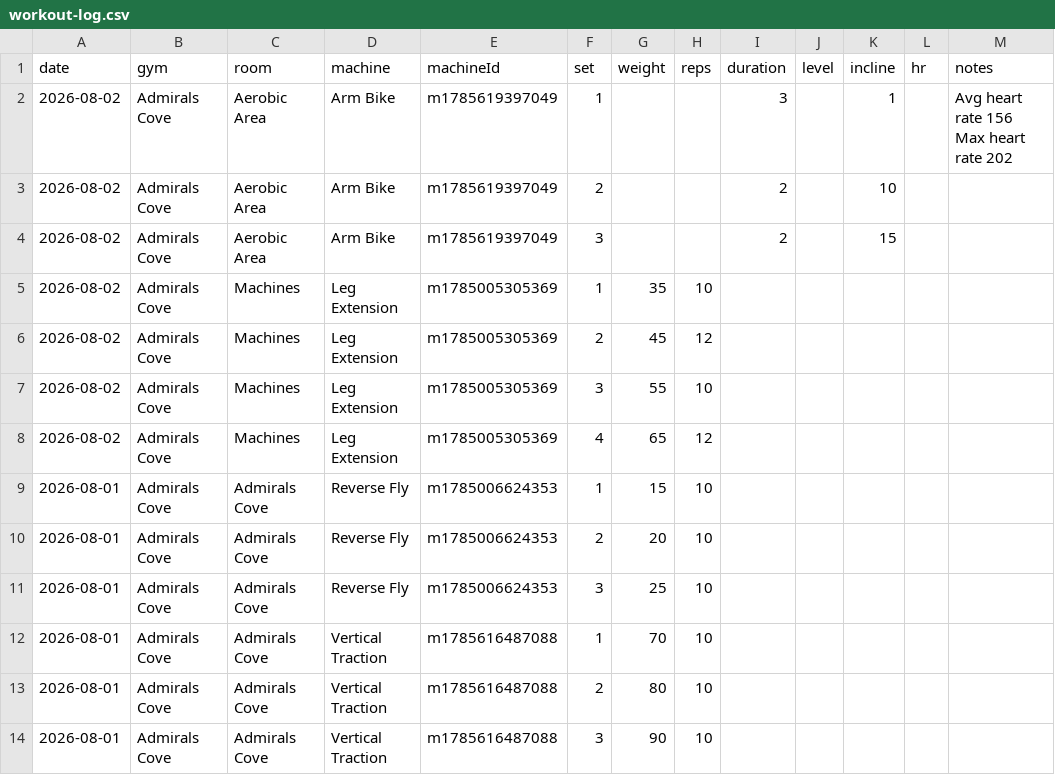
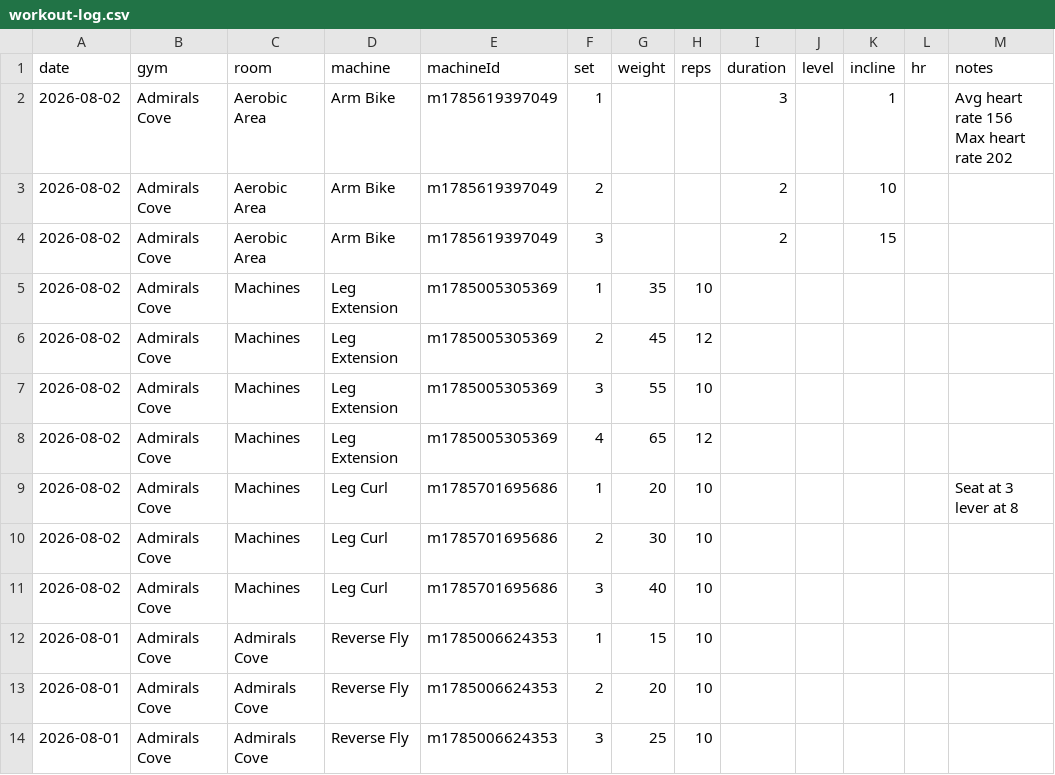
Before and after one commit to jaschro/logtrim, a CSV file: workout-log.csv, drawn as a sheet; only a part is shown; the shorter side is filled out with more unchanged rows.

Commit message:
Update workout log CSV

```diff
--- a/workout-log.csv
+++ b/workout-log.csv
@@ -8,2 +8,5 @@ date,gym,room,machine,machineId,set,weight,reps,duration,level,incline,hr,notes
 2026-08-02,Admirals Cove,Machines,Leg Extension,m1785005305369,4,65,12,,,,,
+2026-08-02,Admirals Cove,Machines,Leg Curl,m1785701695686,1,20,10,,,,,Seat at 3  lever at 8
+2026-08-02,Admirals Cove,Machines,Leg Curl,m1785701695686,2,30,10,,,,,
+2026-08-02,Admirals Cove,Machines,Leg Curl,m1785701695686,3,40,10,,,,,
 2026-08-01,Admirals Cove,Admirals Cove,Reverse Fly,m1785006624353,1,15,10,,,,,
```
